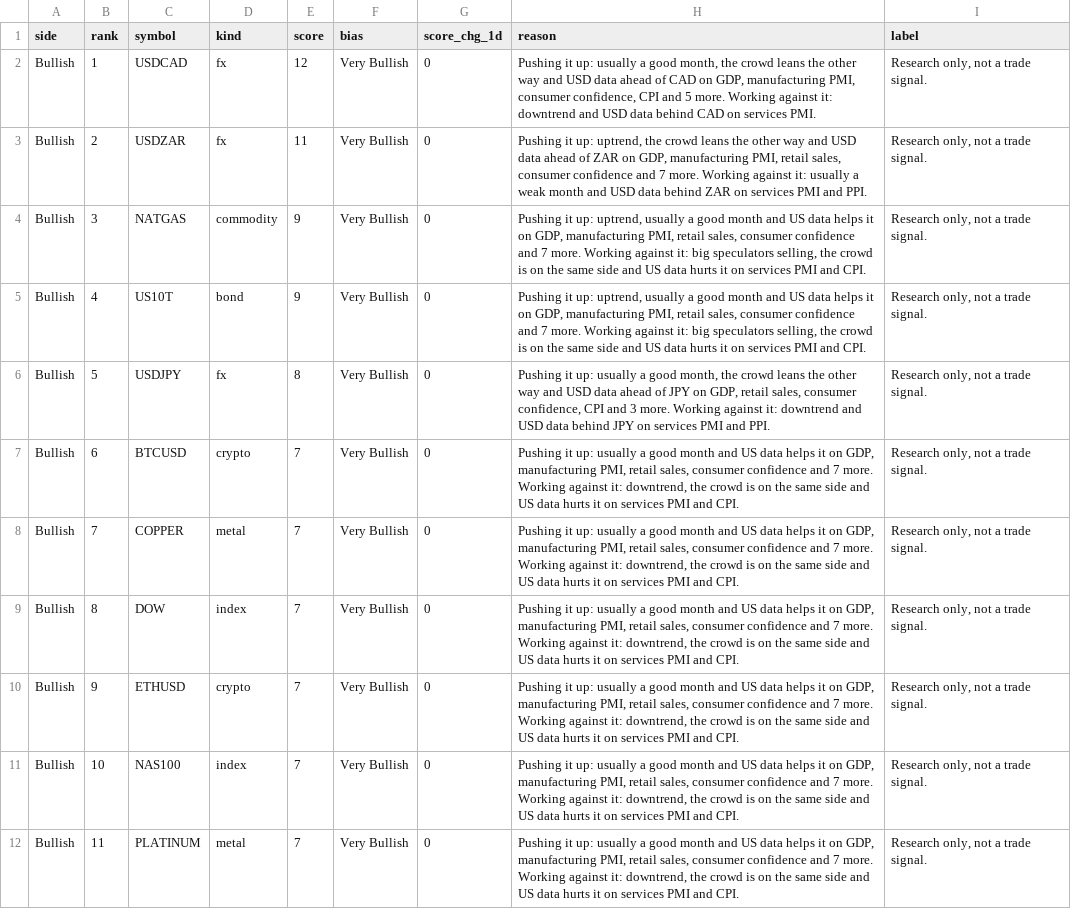
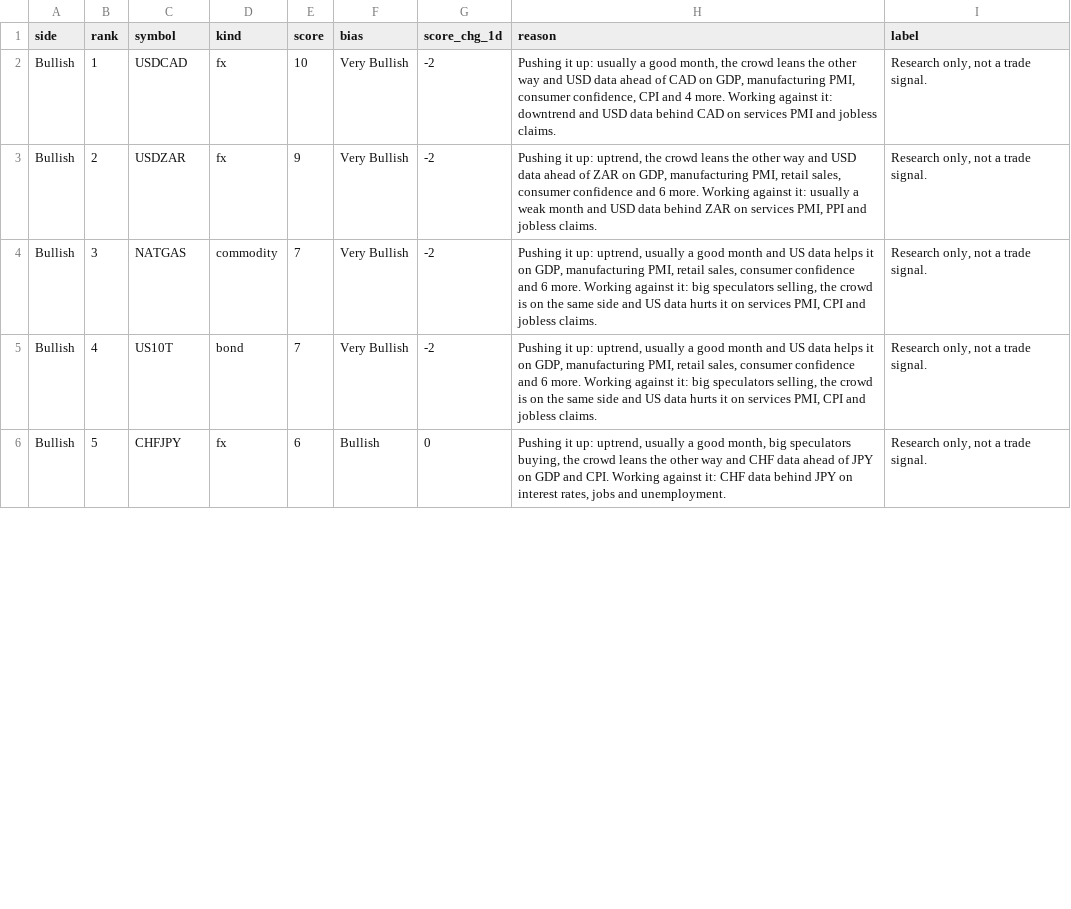
Before and after one commit to PatelNicknp/nicks-edge-dashboard, a CSV file: output/trade_ideas.csv, drawn as a sheet; only a part is shown; the diff covers the shown part only.

Commit message:
Update data 2026-11-27T08:44Z

```diff
--- a/output/trade_ideas.csv
+++ b/output/trade_ideas.csv
@@ -1,12 +1,6 @@
 side,rank,symbol,kind,score,bias,score_chg_1d,reason,label
-Bullish,1,USDCAD,fx,12,Very Bullish,0,"Pushing it up: usually a good month, the crowd leans the other way and USD data ahead of CAD on GDP, manufacturing PMI, consumer confidence, CPI and 5 more. Working against it: downtrend and USD data behind CAD on services PMI.","Research only, not a trade signal."
-Bullish,2,USDZAR,fx,11,Very Bullish,0,"Pushing it up: uptrend, the crowd leans the other way and USD data ahead of ZAR on GDP, manufacturing PMI, retail sales, consumer confidence and 7 more. Working against it: usually a weak month and USD data behind ZAR on services PMI and PPI.","Research only, not a trade signal."
-Bullish,3,NATGAS,commodity,9,Very Bullish,0,"Pushing it up: uptrend, usually a good month and US data helps it on GDP, manufacturing PMI, retail sales, consumer confidence and 7 more. Working against it: big speculators selling, the crowd is on the same side and US data hurts it on services PMI and CPI.","Research only, not a trade signal."
-Bullish,4,US10T,bond,9,Very Bullish,0,"Pushing it up: uptrend, usually a good month and US data helps it on GDP, manufacturing PMI, retail sales, consumer confidence and 7 more. Working against it: big speculators selling, the crowd is on the same side and US data hurts it on services PMI and CPI.","Research only, not a trade signal."
-Bullish,5,USDJPY,fx,8,Very Bullish,0,"Pushing it up: usually a good month, the crowd leans the other way and USD data ahead of JPY on GDP, retail sales, consumer confidence, CPI and 3 more. Working against it: downtrend and USD data behind JPY on services PMI and PPI.","Research only, not a trade signal."
-Bullish,6,BTCUSD,crypto,7,Very Bullish,0,"Pushing it up: usually a good month and US data helps it on GDP, manufacturing PMI, retail sales, consumer confidence and 7 more. Working against it: downtrend, the crowd is on the same side and US data hurts it on services PMI and CPI.","Research only, not a trade signal."
-Bullish,7,COPPER,metal,7,Very Bullish,0,"Pushing it up: usually a good month and US data helps it on GDP, manufacturing PMI, retail sales, consumer confidence and 7 more. Working against it: downtrend, the crowd is on the same side and US data hurts it on services PMI and CPI.","Research only, not a trade signal."
-Bullish,8,DOW,index,7,Very Bullish,0,"Pushing it up: usually a good month and US data helps it on GDP, manufacturing PMI, retail sales, consumer confidence and 7 more. Working against it: downtrend, the crowd is on the same side and US data hurts it on services PMI and CPI.","Research only, not a trade signal."
-Bullish,9,ETHUSD,crypto,7,Very Bullish,0,"Pushing it up: usually a good month and US data helps it on GDP, manufacturing PMI, retail sales, consumer confidence and 7 more. Working against it: downtrend, the crowd is on the same side and US data hurts it on services PMI and CPI.","Research only, not a trade signal."
-Bullish,10,NAS100,index,7,Very Bullish,0,"Pushing it up: usually a good month and US data helps it on GDP, manufacturing PMI, retail sales, consumer confidence and 7 more. Working against it: downtrend, the crowd is on the same side and US data hurts it on services PMI and CPI.","Research only, not a trade signal."
-Bullish,11,PLATINUM,metal,7,Very Bullish,0,"Pushing it up: usually a good month and US data helps it on GDP, manufacturing PMI, retail sales, consumer confidence and 7 more. Working against it: downtrend, the crowd is on the same side and US data hurts it on services PMI and CPI.","Research only, not a trade signal."
+Bullish,1,USDCAD,fx,10,Very Bullish,-2,"Pushing it up: usually a good month, the crowd leans the other way and USD data ahead of CAD on GDP, manufacturing PMI, consumer confidence, CPI and 4 more. Working against it: downtrend and USD data behind CAD on services PMI and jobless claims.","Research only, not a trade signal."
+Bullish,2,USDZAR,fx,9,Very Bullish,-2,"Pushing it up: uptrend, the crowd leans the other way and USD data ahead of ZAR on GDP, manufacturing PMI, retail sales, consumer confidence and 6 more. Working against it: usually a weak month and USD data behind ZAR on services PMI, PPI and jobless claims.","Research only, not a trade signal."
+Bullish,3,NATGAS,commodity,7,Very Bullish,-2,"Pushing it up: uptrend, usually a good month and US data helps it on GDP, manufacturing PMI, retail sales, consumer confidence and 6 more. Working against it: big speculators selling, the crowd is on the same side and US data hurts it on services PMI, CPI and jobless claims.","Research only, not a trade signal."
+Bullish,4,US10T,bond,7,Very Bullish,-2,"Pushing it up: uptrend, usually a good month and US data helps it on GDP, manufacturing PMI, retail sales, consumer confidence and 6 more. Working against it: big speculators selling, the crowd is on the same side and US data hurts it on services PMI, CPI and jobless claims.","Research only, not a trade signal."
+Bullish,5,CHFJPY,fx,6,Bullish,0,"Pushing it up: uptrend, usually a good month, big speculators buying, the crowd leans the other way and CHF data ahead of JPY on GDP and CPI. Working against it: CHF data behind JPY on interest rates, jobs and unemployment.","Research only, not a trade signal."
```
Also changed, not shown: 2 added rows, 4 removed rows and 13 edited cells elsewhere in this file, output/score_history.csv, output/scorecard_details.csv, 38 other files.
